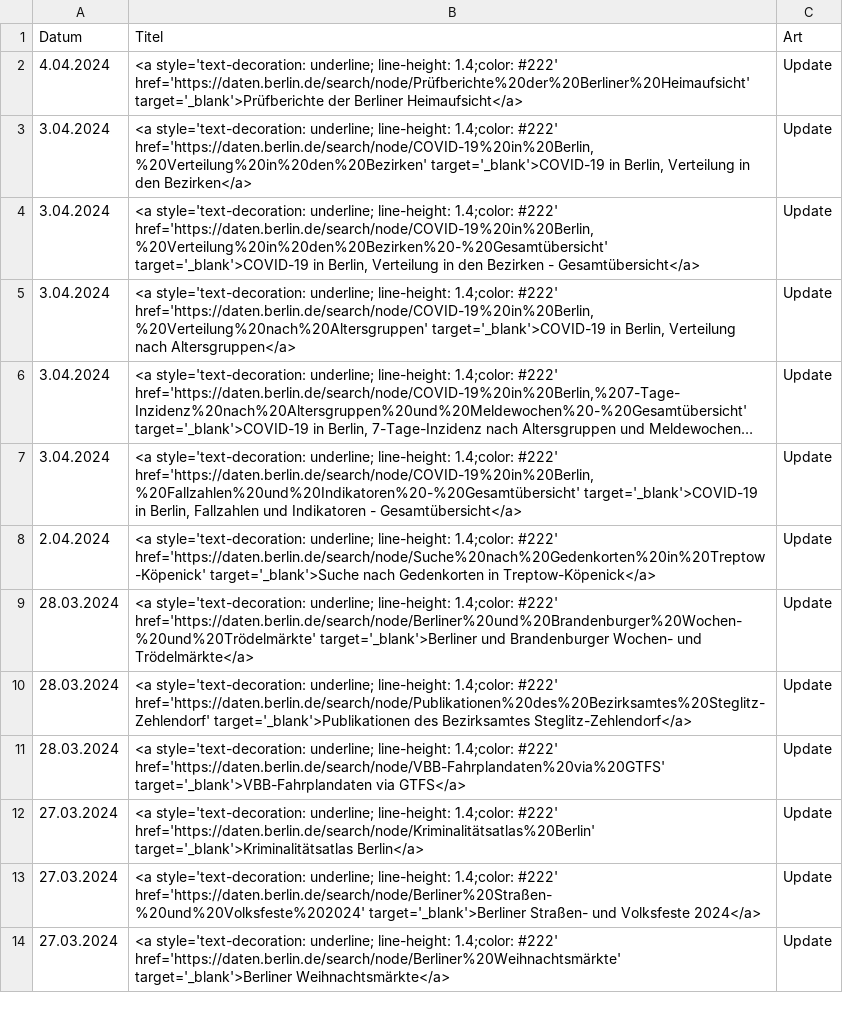
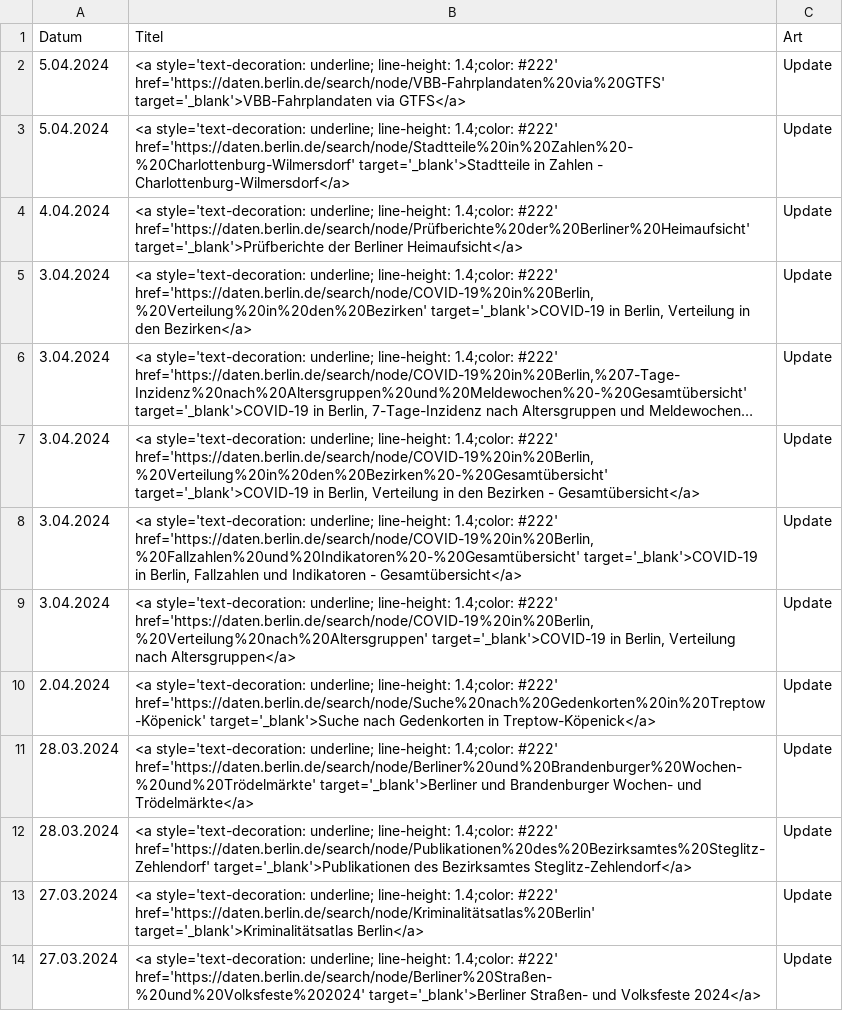
Before and after one commit to technologiestiftung/odis-opendata-vis, a CSV file: data/overviewDays.csv, drawn as a sheet; only a part is shown; the shorter side is filled out with more unchanged rows; long unchanged cells end in …; removed rows and columns are numbered as before the commit, all else as after; the diff names each change by its address in the sheet, - before the commit and + after, or states it on an @@ line.

```diff
--- a/data/overviewDays.csv
+++ b/data/overviewDays.csv
+row 2: 5.04.2024 | <a style='text-decoration: underline; line-height: 1.4;color: #222' href='https://daten.berlin.de/search/node/VBB-Fahrplandaten%20via%20GTFS' target='_blank'>VBB-Fahrplandaten via GTFS</a> | Update
+row 3: 5.04.2024 | <a style='text-decoration: underline; line-height: 1.4;color: #222' href='https://daten.berlin.de/search/node/Stadtteile%20in%20Zahlen%20-%20Charlottenburg-Wilmersdorf' target='_blank'>Stadtteile in Zahlen - Charlottenburg-Wilmersdorf</a> | Update
@@ row 7 moved to row 8: 3.04.2024 @@
-row 11: 28.03.2024 | <a style='text-decoration: underline; line-height: 1.4;color: #222' href='https://daten.berlin.de/search/node/VBB-Fahrplandaten%20via%20GTFS' target='_blank'>VBB-Fahrplandaten via GTFS</a> | Update
```
Also changed, not shown: 1 other file.
